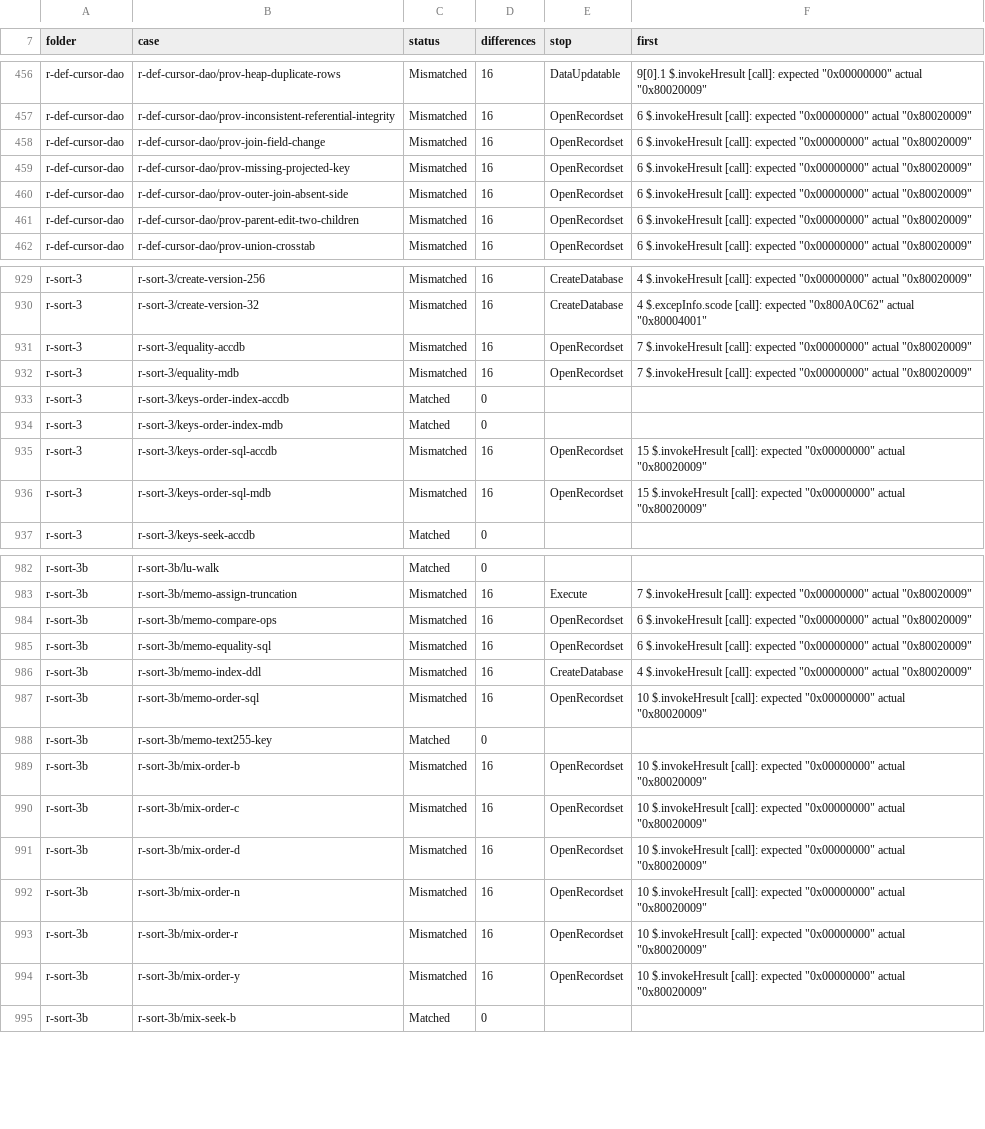
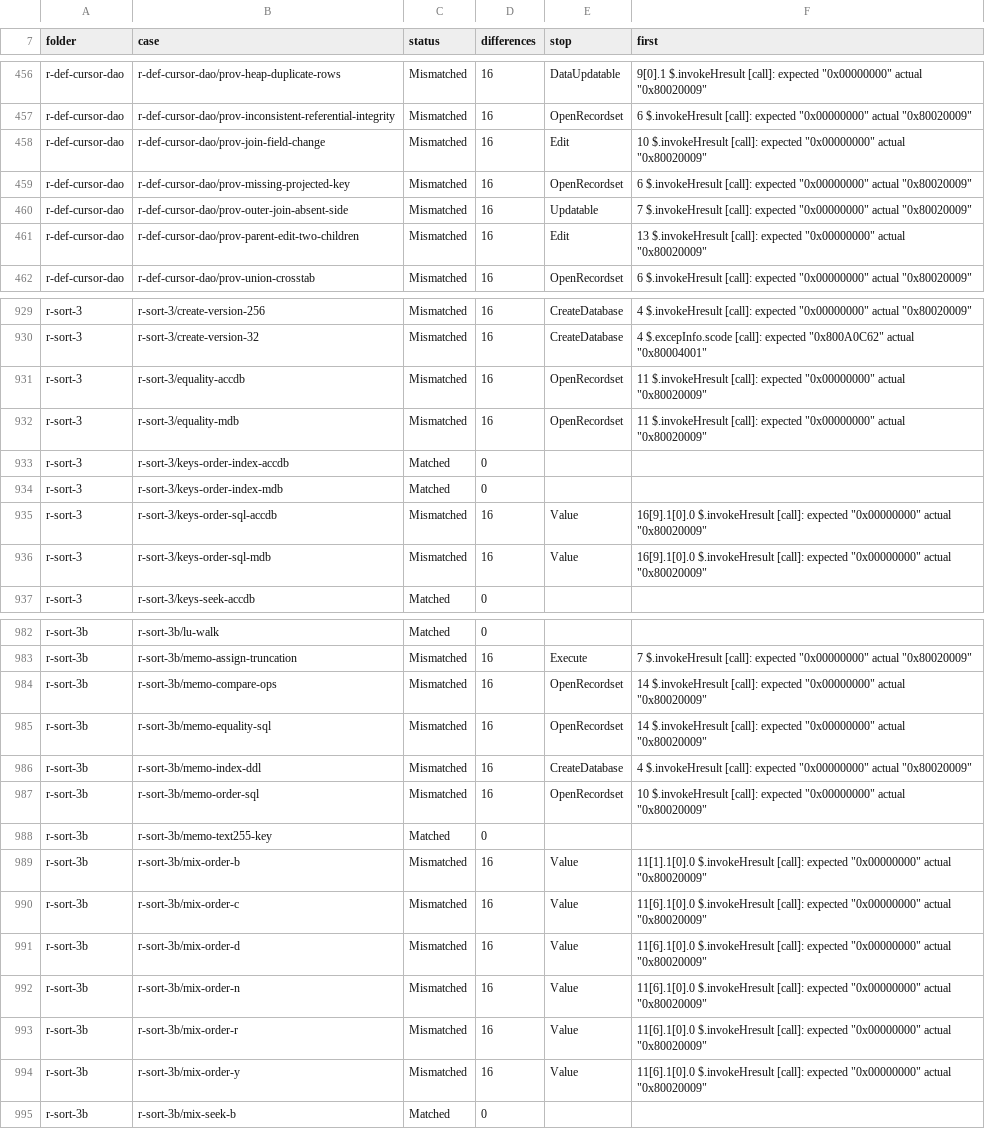
Before and after one commit to DnaCalc/CalcDb, a TSV file: docs/work/compare-baseline.tsv, drawn as a sheet; only a part is shown, gaps mark what is left out; the diff covers the shown part only.

```diff
--- a/docs/work/compare-baseline.tsv
+++ b/docs/work/compare-baseline.tsv
@@ -457,6 +457,6 @@ r-def-cursor-dao	r-def-cursor-dao/prov-heap-duplicate-rows	Mismatched	16	DataUpd
 r-def-cursor-dao	r-def-cursor-dao/prov-inconsistent-referential-integrity	Mismatched	16	OpenRecordset	6 $.invokeHresult [call]: expected "0x00000000" actual "0x80020009"
-r-def-cursor-dao	r-def-cursor-dao/prov-join-field-change	Mismatched	16	OpenRecordset	6 $.invokeHresult [call]: expected "0x00000000" actual "0x80020009"
+r-def-cursor-dao	r-def-cursor-dao/prov-join-field-change	Mismatched	16	Edit	10 $.invokeHresult [call]: expected "0x00000000" actual "0x80020009"
 r-def-cursor-dao	r-def-cursor-dao/prov-missing-projected-key	Mismatched	16	OpenRecordset	6 $.invokeHresult [call]: expected "0x00000000" actual "0x80020009"
-r-def-cursor-dao	r-def-cursor-dao/prov-outer-join-absent-side	Mismatched	16	OpenRecordset	6 $.invokeHresult [call]: expected "0x00000000" actual "0x80020009"
-r-def-cursor-dao	r-def-cursor-dao/prov-parent-edit-two-children	Mismatched	16	OpenRecordset	6 $.invokeHresult [call]: expected "0x00000000" actual "0x80020009"
+r-def-cursor-dao	r-def-cursor-dao/prov-outer-join-absent-side	Mismatched	16	Updatable	7 $.invokeHresult [call]: expected "0x00000000" actual "0x80020009"
+r-def-cursor-dao	r-def-cursor-dao/prov-parent-edit-two-children	Mismatched	16	Edit	13 $.invokeHresult [call]: expected "0x00000000" actual "0x80020009"
 r-def-cursor-dao	r-def-cursor-dao/prov-union-crosstab	Mismatched	16	OpenRecordset	6 $.invokeHresult [call]: expected "0x00000000" actual "0x80020009"
@@ -930,8 +930,8 @@ r-sort-3	r-sort-3/create-version-256	Mismatched	16	CreateDatabase	4 $.invokeHres
 r-sort-3	r-sort-3/create-version-32	Mismatched	16	CreateDatabase	4 $.excepInfo.scode [call]: expected "0x800A0C62" actual "0x80004001"
-r-sort-3	r-sort-3/equality-accdb	Mismatched	16	OpenRecordset	7 $.invokeHresult [call]: expected "0x00000000" actual "0x80020009"
-r-sort-3	r-sort-3/equality-mdb	Mismatched	16	OpenRecordset	7 $.invokeHresult [call]: expected "0x00000000" actual "0x80020009"
+r-sort-3	r-sort-3/equality-accdb	Mismatched	16	OpenRecordset	11 $.invokeHresult [call]: expected "0x00000000" actual "0x80020009"
+r-sort-3	r-sort-3/equality-mdb	Mismatched	16	OpenRecordset	11 $.invokeHresult [call]: expected "0x00000000" actual "0x80020009"
 r-sort-3	r-sort-3/keys-order-index-accdb	Matched	0		
 r-sort-3	r-sort-3/keys-order-index-mdb	Matched	0		
-r-sort-3	r-sort-3/keys-order-sql-accdb	Mismatched	16	OpenRecordset	15 $.invokeHresult [call]: expected "0x00000000" actual "0x80020009"
-r-sort-3	r-sort-3/keys-order-sql-mdb	Mismatched	16	OpenRecordset	15 $.invokeHresult [call]: expected "0x00000000" actual "0x80020009"
+r-sort-3	r-sort-3/keys-order-sql-accdb	Mismatched	16	Value	16[9].1[0].0 $.invokeHresult [call]: expected "0x00000000" actual "0x80020009"
+r-sort-3	r-sort-3/keys-order-sql-mdb	Mismatched	16	Value	16[9].1[0].0 $.invokeHresult [call]: expected "0x00000000" actual "0x80020009"
 r-sort-3	r-sort-3/keys-seek-accdb	Matched	0		
@@ -983,4 +983,4 @@ r-sort-3b	r-sort-3b/lu-walk	Matched	0
 r-sort-3b	r-sort-3b/memo-assign-truncation	Mismatched	16	Execute	7 $.invokeHresult [call]: expected "0x00000000" actual "0x80020009"
-r-sort-3b	r-sort-3b/memo-compare-ops	Mismatched	16	OpenRecordset	6 $.invokeHresult [call]: expected "0x00000000" actual "0x80020009"
-r-sort-3b	r-sort-3b/memo-equality-sql	Mismatched	16	OpenRecordset	6 $.invokeHresult [call]: expected "0x00000000" actual "0x80020009"
+r-sort-3b	r-sort-3b/memo-compare-ops	Mismatched	16	OpenRecordset	14 $.invokeHresult [call]: expected "0x00000000" actual "0x80020009"
+r-sort-3b	r-sort-3b/memo-equality-sql	Mismatched	16	OpenRecordset	14 $.invokeHresult [call]: expected "0x00000000" actual "0x80020009"
 r-sort-3b	r-sort-3b/memo-index-ddl	Mismatched	16	CreateDatabase	4 $.invokeHresult [call]: expected "0x00000000" actual "0x80020009"
@@ -988,8 +988,8 @@ r-sort-3b	r-sort-3b/memo-order-sql	Mismatched	16	OpenRecordset	10 $.invokeHresul
 r-sort-3b	r-sort-3b/memo-text255-key	Matched	0		
-r-sort-3b	r-sort-3b/mix-order-b	Mismatched	16	OpenRecordset	10 $.invokeHresult [call]: expected "0x00000000" actual "0x80020009"
-r-sort-3b	r-sort-3b/mix-order-c	Mismatched	16	OpenRecordset	10 $.invokeHresult [call]: expected "0x00000000" actual "0x80020009"
-r-sort-3b	r-sort-3b/mix-order-d	Mismatched	16	OpenRecordset	10 $.invokeHresult [call]: expected "0x00000000" actual "0x80020009"
-r-sort-3b	r-sort-3b/mix-order-n	Mismatched	16	OpenRecordset	10 $.invokeHresult [call]: expected "0x00000000" actual "0x80020009"
-r-sort-3b	r-sort-3b/mix-order-r	Mismatched	16	OpenRecordset	10 $.invokeHresult [call]: expected "0x00000000" actual "0x80020009"
-r-sort-3b	r-sort-3b/mix-order-y	Mismatched	16	OpenRecordset	10 $.invokeHresult [call]: expected "0x00000000" actual "0x80020009"
+r-sort-3b	r-sort-3b/mix-order-b	Mismatched	16	Value	11[1].1[0].0 $.invokeHresult [call]: expected "0x00000000" actual "0x80020009"
+r-sort-3b	r-sort-3b/mix-order-c	Mismatched	16	Value	11[6].1[0].0 $.invokeHresult [call]: expected "0x00000000" actual "0x80020009"
+r-sort-3b	r-sort-3b/mix-order-d	Mismatched	16	Value	11[6].1[0].0 $.invokeHresult [call]: expected "0x00000000" actual "0x80020009"
+r-sort-3b	r-sort-3b/mix-order-n	Mismatched	16	Value	11[6].1[0].0 $.invokeHresult [call]: expected "0x00000000" actual "0x80020009"
+r-sort-3b	r-sort-3b/mix-order-r	Mismatched	16	Value	11[6].1[0].0 $.invokeHresult [call]: expected "0x00000000" actual "0x80020009"
+r-sort-3b	r-sort-3b/mix-order-y	Mismatched	16	Value	11[6].1[0].0 $.invokeHresult [call]: expected "0x00000000" actual "0x80020009"
 r-sort-3b	r-sort-3b/mix-seek-b	Matched	0		
```
Also changed, not shown: 30 edited cells elsewhere in this file.
